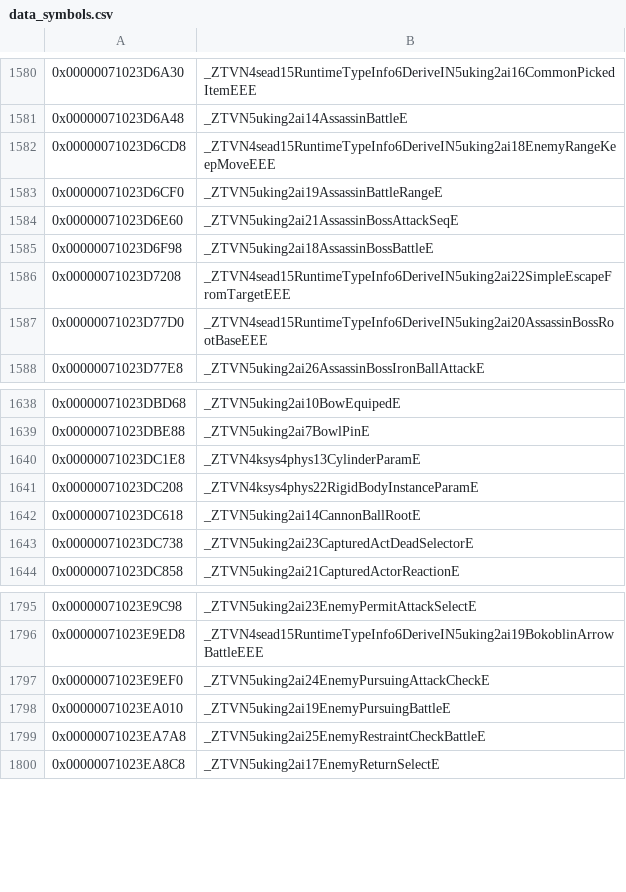
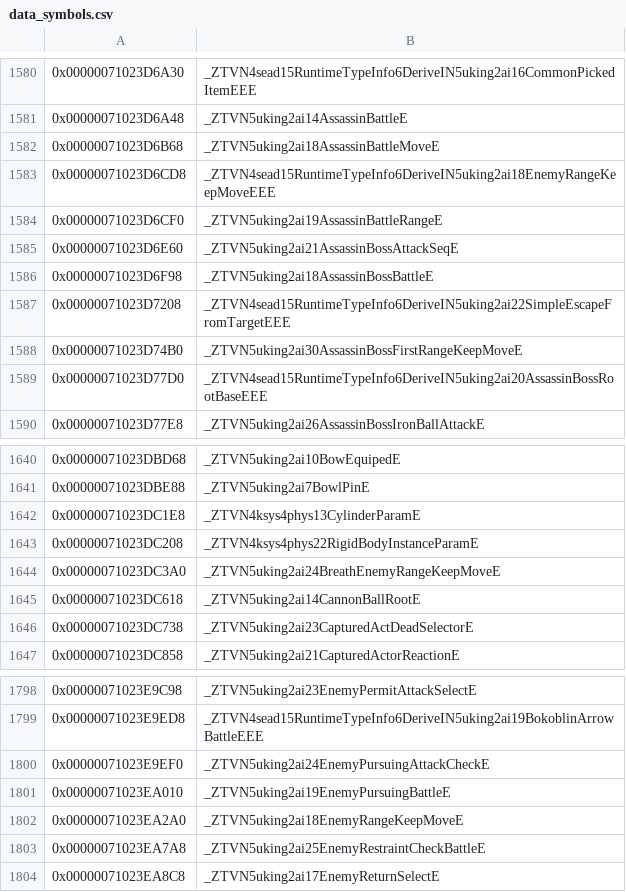
Before and after one commit to snrubrm/botw, a CSV file: data/data_symbols.csv, drawn as a sheet; only a part is shown, gaps mark what is left out; the diff names each change by its address in the sheet, - before the commit and + after, or states it on an @@ line.

Commit message:
Decompile EnemyRangeKeepMove layout/virtuals and enemy-helper users
EnemyRangeKeepMove: members after the params (size 0x110), virtuals m34..m40
(m35..m40 inline), helpers sub_71003AB8A0 / sub_71003ABF50 (+ declarations of
the other TU helpers), ctor M->O.
Subclasses: AssassinBattleMove (ctor, factory, loadParams_, enter_, calc_),
AssassinBossFirstRangeKeepMove (Vector3f _128; ctor, factory, enter_, calc_),
BreathEnemyRangeKeepMove (Timer _160, bool _16c; ctor, factory, loadParams_,
enter_), GuardianMiniRangeKeepMove (factory, calc_),
GuardianMiniRollingAttackMove::loadParams_.

Enemy helper users: AddPlayerLargeAttackJustGuard::calc_,
AddViewTargetPosBase::calc_/leave_, AppearNearTarget::m34/m35,
ArrowChargeAndShoot::leave_, LynelArrowBattle::leave_,
EnemyBaseArrowAttack::calc_ (sub_710037E11C non-matching: store order).

actWeapon.h: Unk_71002eda38 gets a type constructor (temporary request
argument evaluated after the actor/index loads).

```diff
--- a/data/data_symbols.csv
+++ b/data/data_symbols.csv
+row 1582: 0x00000071023D6B68 | _ZTVN5uking2ai18AssassinBattleMoveE
+row 1588: 0x00000071023D74B0 | _ZTVN5uking2ai30AssassinBossFirstRangeKeepMoveE
+row 1644: 0x00000071023DC3A0 | _ZTVN5uking2ai24BreathEnemyRangeKeepMoveE
+row 1802: 0x00000071023EA2A0 | _ZTVN5uking2ai18EnemyRangeKeepMoveE
```
Also changed, not shown: 18 other files.
